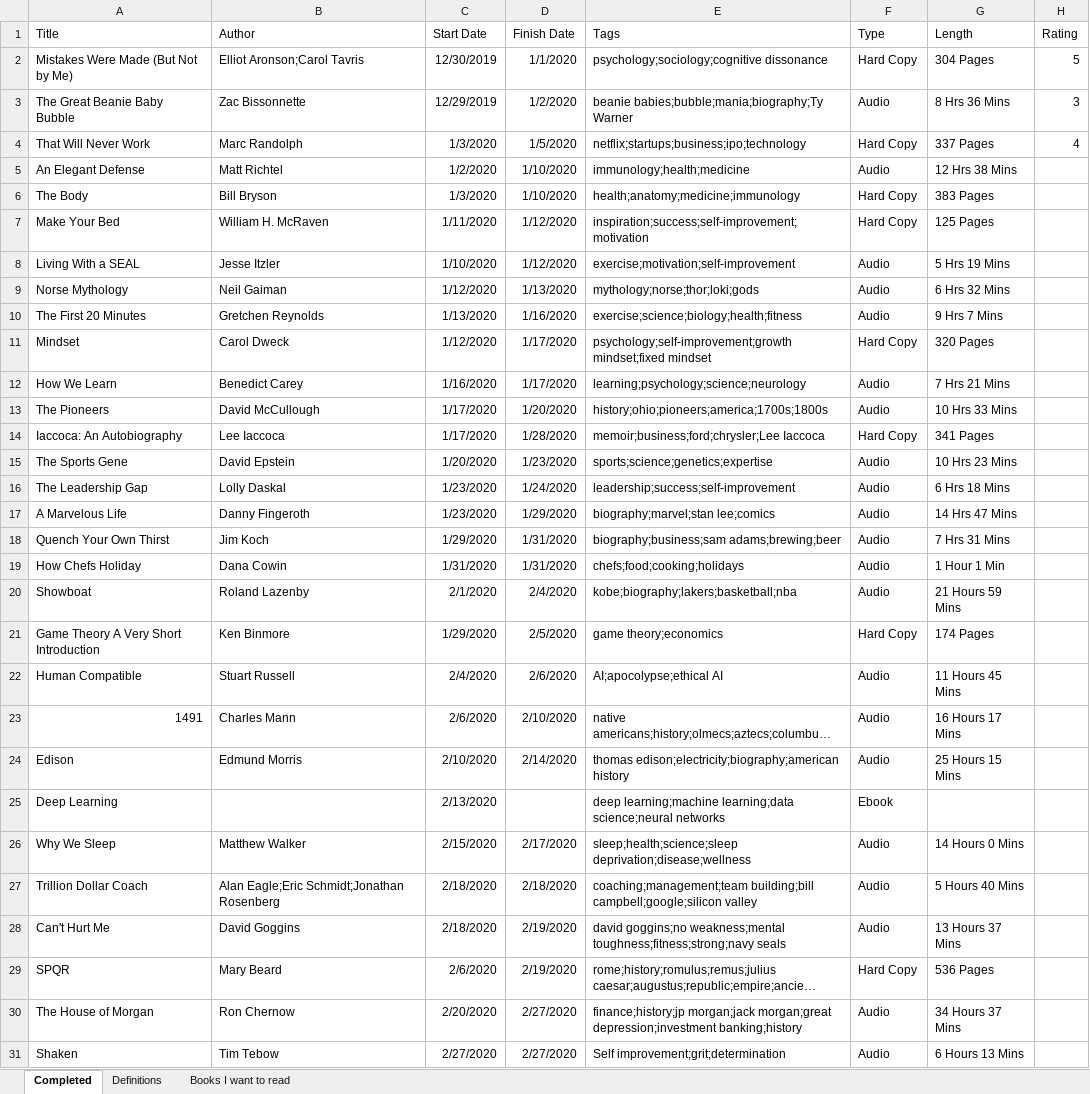
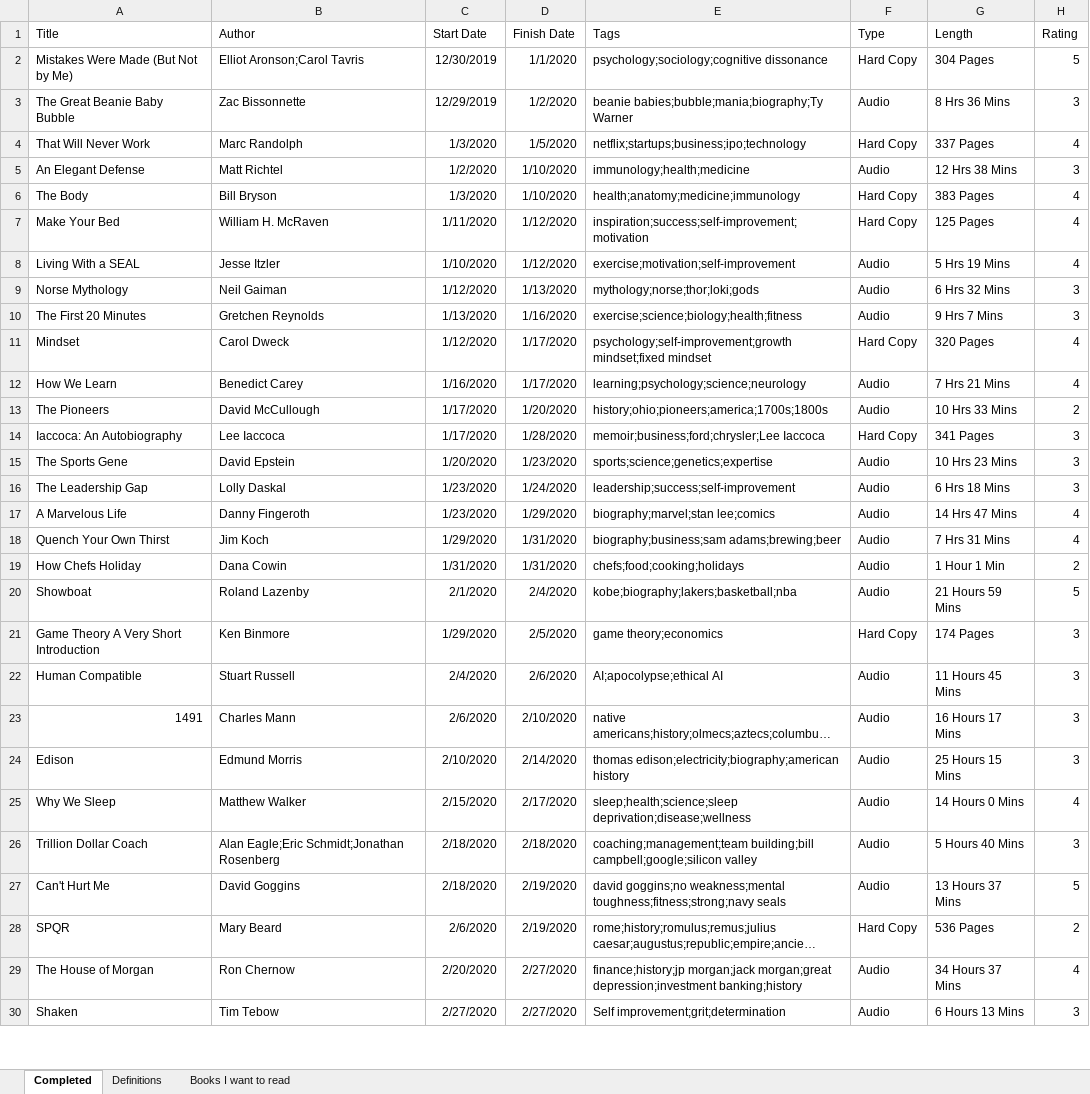
Before and after one commit to zachfloro/reading_list, an Excel workbook: book_list.xlsx, sheet Completed, drawn as a sheet; only a part is shown; long unchanged cells end in …; values as stored, in another font and other column widths than the file's, no borders; removed rows and columns are numbered as before the commit, all else as after; the diff covers the shown part only; the diff names each change by its address in the sheet, - before the commit and + after, or states it on an @@ line.

Commit message:
added ratings for each book read

```diff
--- a/book_list.xlsx (sheet Completed)
+++ b/book_list.xlsx (sheet Completed)
-H5 (Rating): (empty)
+H5 (Rating): 3
-H6:H8 (Rating): (empty)
+H6:H8 (Rating): 4
-H9:H10 (Rating): (empty)
+H9:H10 (Rating): 3
-H11:H12 (Rating): (empty)
+H11:H12 (Rating): 4
-H13 (Rating): (empty)
+H13 (Rating): 2
-H14:H16 (Rating): (empty)
+H14:H16 (Rating): 3
-H17:H18 (Rating): (empty)
+H17:H18 (Rating): 4
-H19 (Rating): (empty)
+H19 (Rating): 2
-H20 (Rating): (empty)
+H20 (Rating): 5
-H21:H24 (Rating): (empty)
+H21:H24 (Rating): 3
-row 25: Deep Learning |  | 2/13/2020 |  | deep learning;machine learning;data science;neural networks | Ebook
-H25 (Rating): (empty)
+H25 (Rating): 4
-H26 (Rating): (empty)
+H26 (Rating): 3
-H27 (Rating): (empty)
+H27 (Rating): 5
-H28 (Rating): (empty)
+H28 (Rating): 2
-H29 (Rating): (empty)
+H29 (Rating): 4
-H30 (Rating): (empty)
+H30 (Rating): 3
```
Also changed, not shown: 74 edited cells elsewhere in this sheet.
